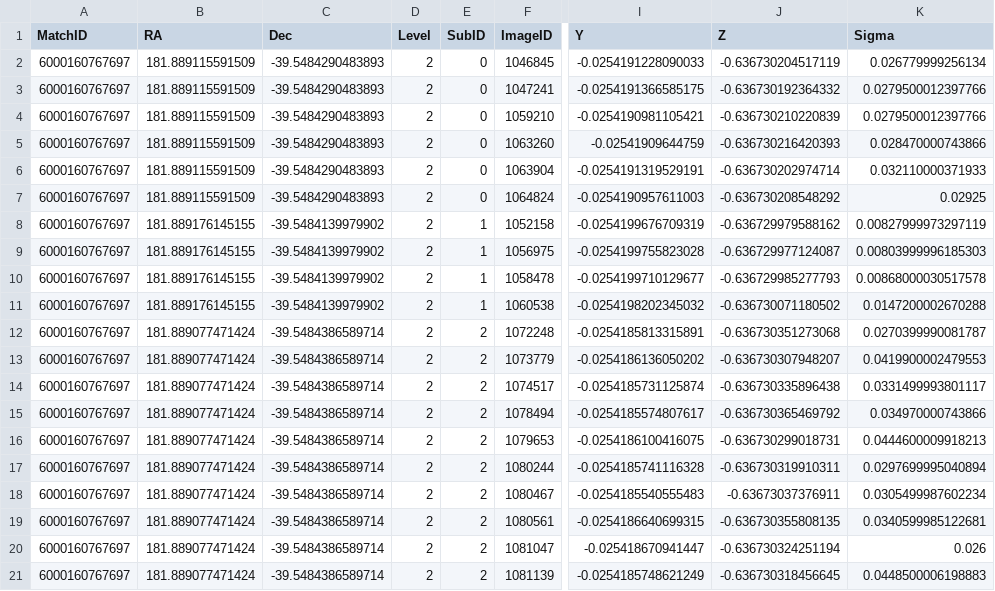
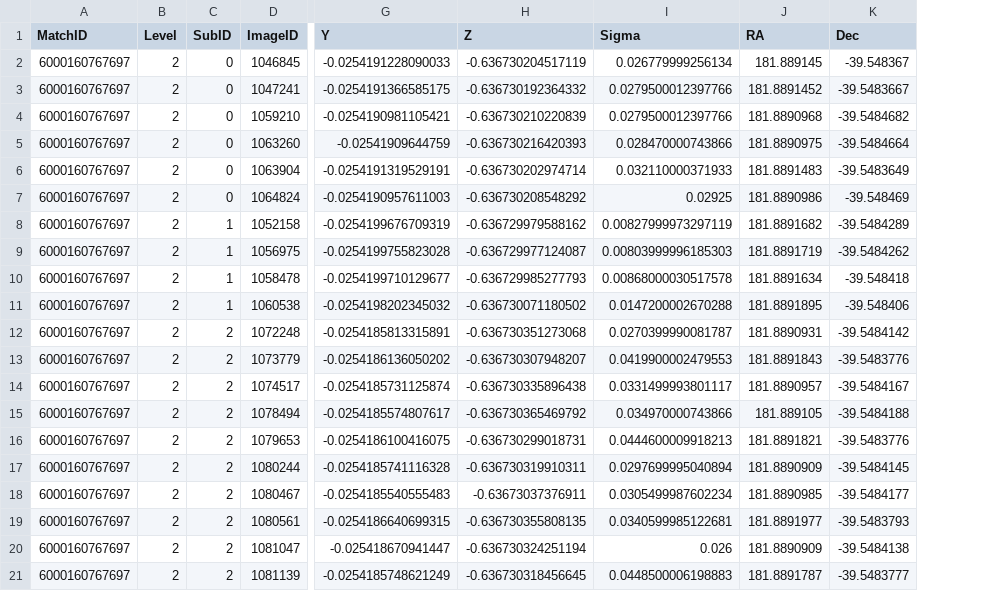
Before and after one commit to jacobf18/astronomical-matching, a CSV file: data/match_6000160767697.csv, drawn as a sheet; only a part is shown, gaps mark what is left out; removed rows and columns are numbered as before the commit, all else as after; the diff names each change by its address in the sheet, - before the commit and + after, or states it on an @@ line.

Commit message:
added analysis for smaller dataset

```diff
--- a/data/match_6000160767697.csv
+++ b/data/match_6000160767697.csv
-column B (RA), rows 2-21: 181.889115591509 | 181.889115591509 | 181.889115591509 | 181.889115591509 | 181.889115591509 | 181.889115591509 | 181.889176145155 | 181.889176145155 | 181.889176145155 | 181.889176145155 | 181.889077471424 | 181.889077471424 | 181.889077471424 | 181.889077471424 | 181.889077471424 | 181.889077471424 | 181.889077471424 | 181.889077471424 | 181.889077471424 | 181.889077471424
-column C (Dec), rows 2-21: -39.5484290483893 | -39.5484290483893 | -39.5484290483893 | -39.5484290483893 | -39.5484290483893 | -39.5484290483893 | -39.5484139979902 | -39.5484139979902 | -39.5484139979902 | -39.5484139979902 | -39.5484386589714 | -39.5484386589714 | -39.5484386589714 | -39.5484386589714 | -39.5484386589714 | -39.5484386589714 | -39.5484386589714 | -39.5484386589714 | -39.5484386589714 | -39.5484386589714
+column J (RA), rows 2-21: 181.889145 | 181.8891452 | 181.8890968 | 181.8890975 | 181.8891483 | 181.8890986 | 181.8891682 | 181.8891719 | 181.8891634 | 181.8891895 | 181.8890931 | 181.8891843 | 181.8890957 | 181.889105 | 181.8891821 | 181.8890909 | 181.8890985 | 181.8891977 | 181.8890909 | 181.8891787
+column K (Dec), rows 2-21: -39.548367 | -39.5483667 | -39.5484682 | -39.5484664 | -39.5483649 | -39.548469 | -39.5484289 | -39.5484262 | -39.548418 | -39.548406 | -39.5484142 | -39.5483776 | -39.5484167 | -39.5484188 | -39.5483776 | -39.5484145 | -39.5484177 | -39.5483793 | -39.5484138 | -39.5483777
```
Also changed, not shown: 2 other files.
